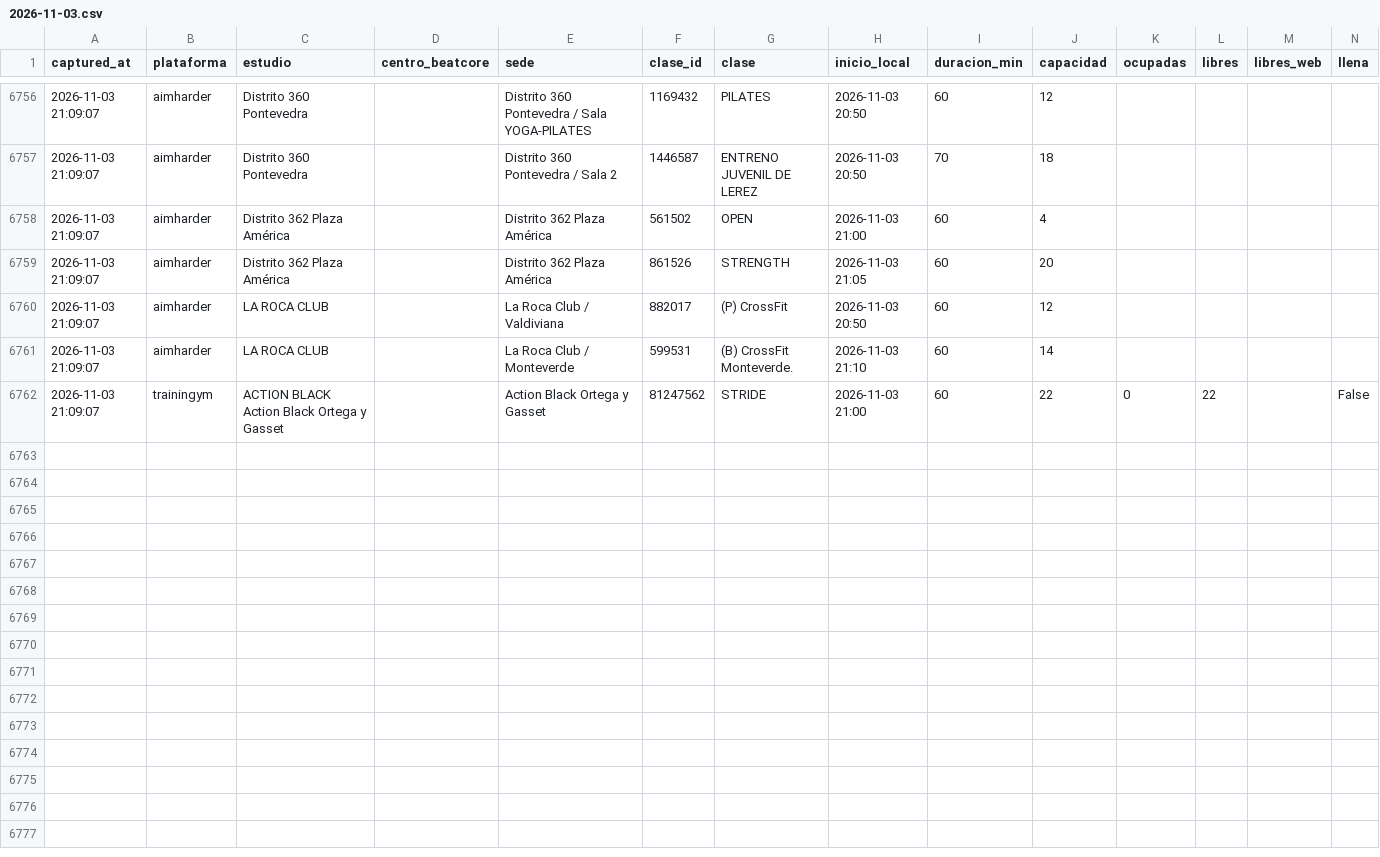
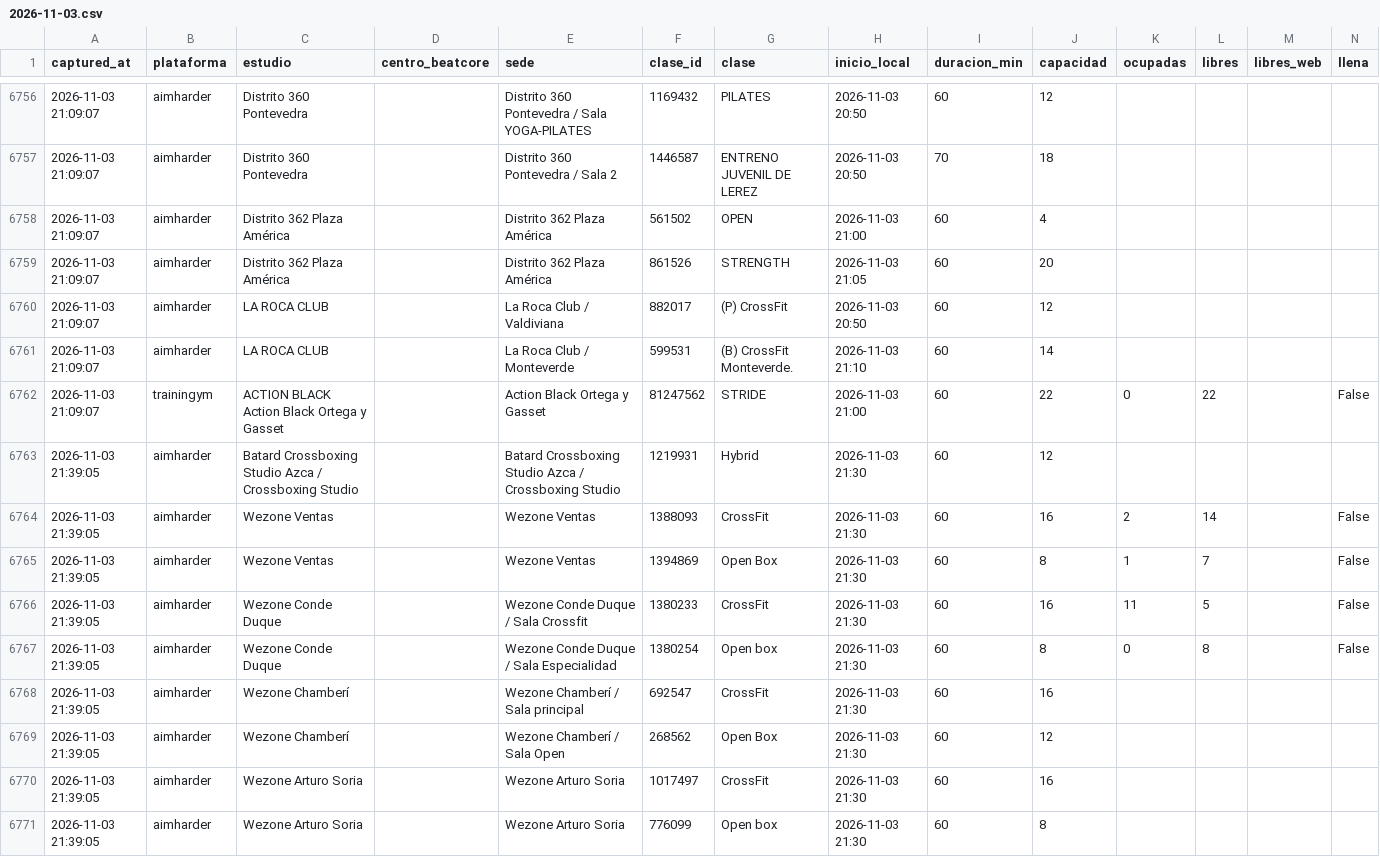
Before and after one commit to fedeloap/ocupacion-beatcore, a CSV file: data/2026-11-03.csv, drawn as a sheet; only a part is shown, gaps mark what is left out; rows hold the shown columns only; the diff covers the shown part only; the diff names each change by its address in the sheet, - before the commit and + after, or states it on an @@ line.

Commit message:
Captura 2026-11-03T20:43Z

```diff
--- a/data/2026-11-03.csv
+++ b/data/2026-11-03.csv
+row 6763: 2026-11-03 21:39:05 | aimharder | Batard Crossboxing Studio Azca / Crossboxing Studio |  | Batard Crossboxing Studio Azca / Crossboxing Studio | 1219931 | Hybrid | 2026-11-03 21:30 | 60 | 12
+row 6764: 2026-11-03 21:39:05 | aimharder | Wezone Ventas |  | Wezone Ventas | 1388093 | CrossFit | 2026-11-03 21:30 | 60 | 16 | 2 | 14 |  | False
+row 6765: 2026-11-03 21:39:05 | aimharder | Wezone Ventas |  | Wezone Ventas | 1394869 | Open Box | 2026-11-03 21:30 | 60 | 8 | 1 | 7 |  | False
+row 6766: 2026-11-03 21:39:05 | aimharder | Wezone Conde Duque |  | Wezone Conde Duque / Sala Crossfit | 1380233 | CrossFit | 2026-11-03 21:30 | 60 | 16 | 11 | 5 |  | False
+row 6767: 2026-11-03 21:39:05 | aimharder | Wezone Conde Duque |  | Wezone Conde Duque / Sala Especialidad | 1380254 | Open box | 2026-11-03 21:30 | 60 | 8 | 0 | 8 |  | False
+row 6768: 2026-11-03 21:39:05 | aimharder | Wezone Chamberí |  | Wezone Chamberí / Sala principal | 692547 | CrossFit | 2026-11-03 21:30 | 60 | 16
+row 6769: 2026-11-03 21:39:05 | aimharder | Wezone Chamberí |  | Wezone Chamberí / Sala Open | 268562 | Open Box | 2026-11-03 21:30 | 60 | 12
+row 6770: 2026-11-03 21:39:05 | aimharder | Wezone Arturo Soria |  | Wezone Arturo Soria | 1017497 | CrossFit | 2026-11-03 21:30 | 60 | 16
+row 6771: 2026-11-03 21:39:05 | aimharder | Wezone Arturo Soria |  | Wezone Arturo Soria | 776099 | Open box | 2026-11-03 21:30 | 60 | 8
```
Also changed, not shown: 9 added rows elsewhere in this file.
